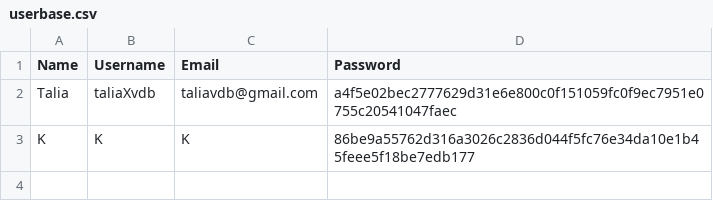
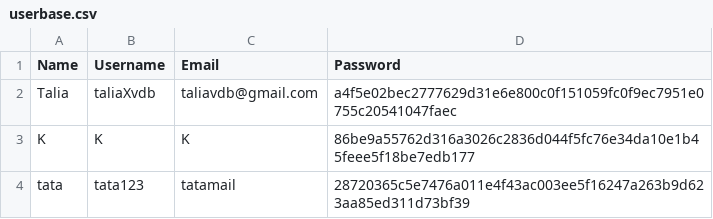
Before and after one commit to taliaXvdb/thuisprojectAPM, a CSV file: Data/userbase.csv, drawn as a sheet; the diff names each change by its address in the sheet, - before the commit and + after, or states it on an @@ line.

```diff
--- a/Data/userbase.csv
+++ b/Data/userbase.csv
+row 4: tata | tata123 | tatamail | 28720365c5e7476a011e4f43ac003ee5f16247a263b9d623aa85ed311d73bf39
```
Also changed, not shown: 2 other files.
